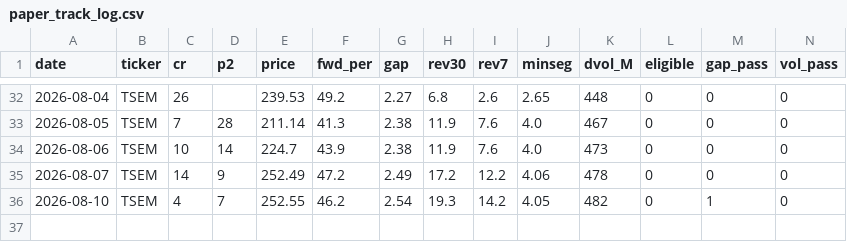
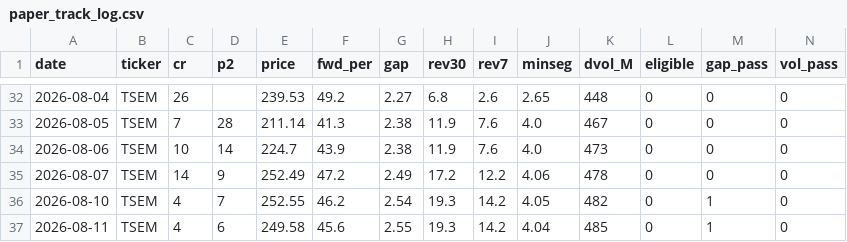
Before and after one commit to VolumeQuant/eps-momentum-us, a CSV file: research/paper_track_log.csv, drawn as a sheet; only a part is shown, gaps mark what is left out; rows hold the shown columns only; the diff names each change by its address in the sheet, - before the commit and + after, or states it on an @@ line.

```diff
--- a/research/paper_track_log.csv
+++ b/research/paper_track_log.csv
+row 37: 2026-08-11 | TSEM | 4 | 6 | 249.58 | 45.6 | 2.55 | 19.3 | 14.2 | 4.04 | 485 | 0 | 1 | 0
```
Also changed, not shown: 5 other files.
